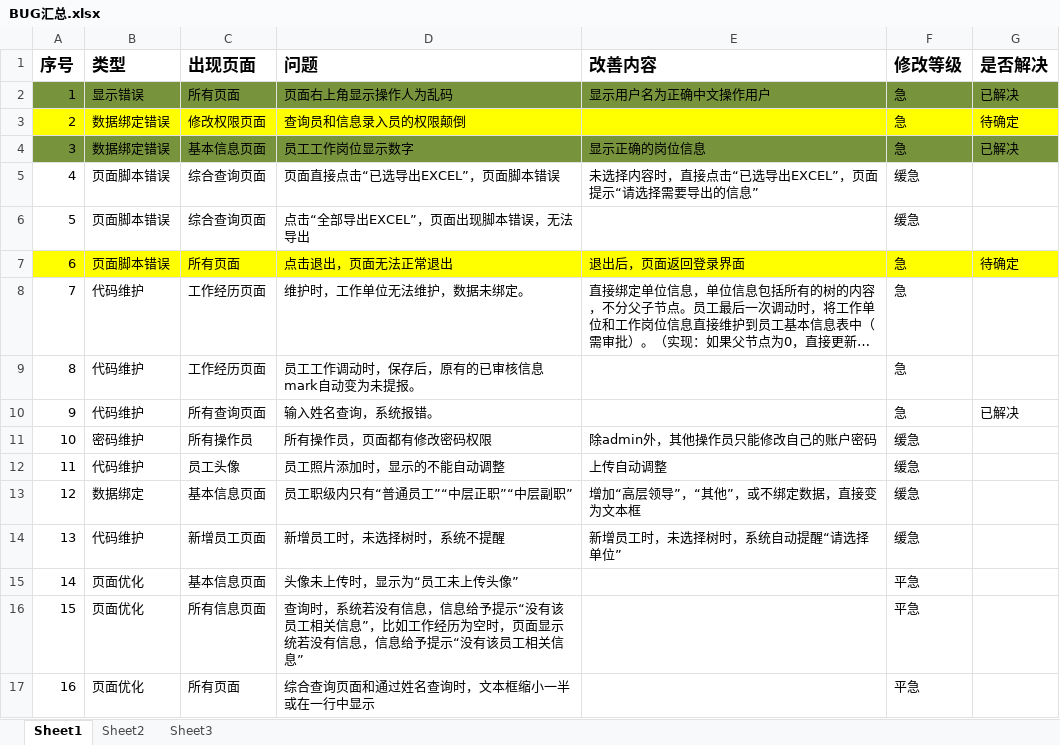
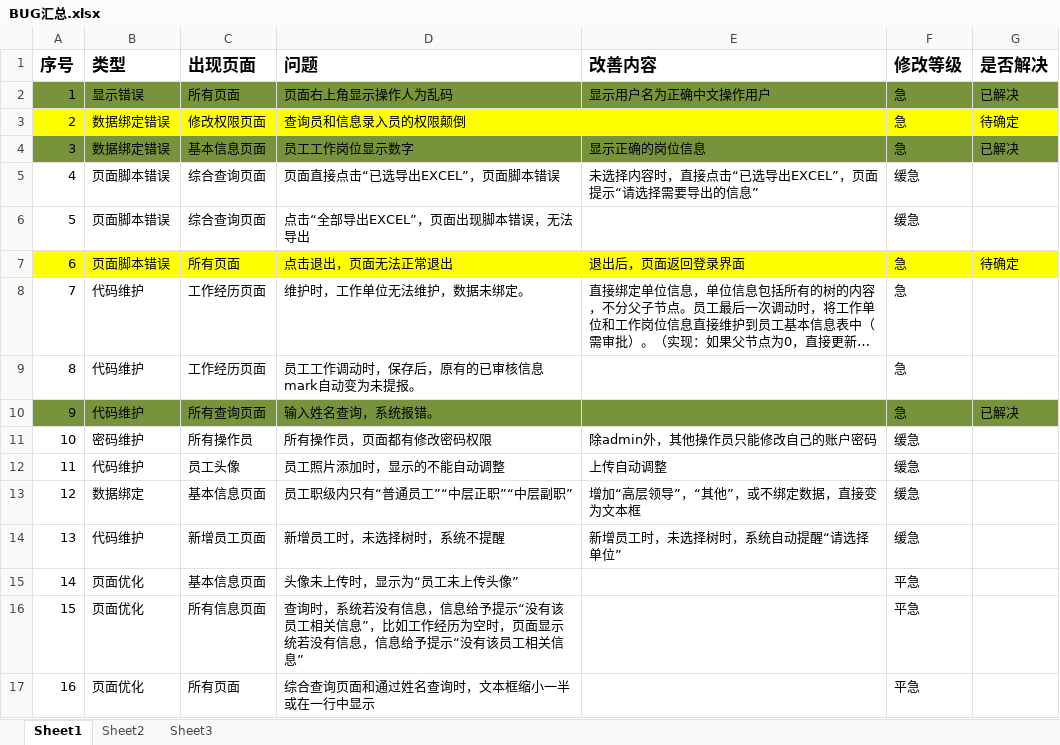
Before and after one commit to dingxiangchun/fxhrms, an Excel workbook: problem/BUG汇总.xlsx, sheet Sheet1, drawn as a sheet; long unchanged cells end in …; values as stored, in another font and other column widths than the file's, no borders; the diff names each change by its address in the sheet, - before the commit and + after, or states it on an @@ line.

Commit message:
fix

```diff
--- a/problem/BUG汇总.xlsx (sheet Sheet1)
+++ b/problem/BUG汇总.xlsx (sheet Sheet1)
-A10:G10 fill: none
+A10:G10 fill: #77933C
```
